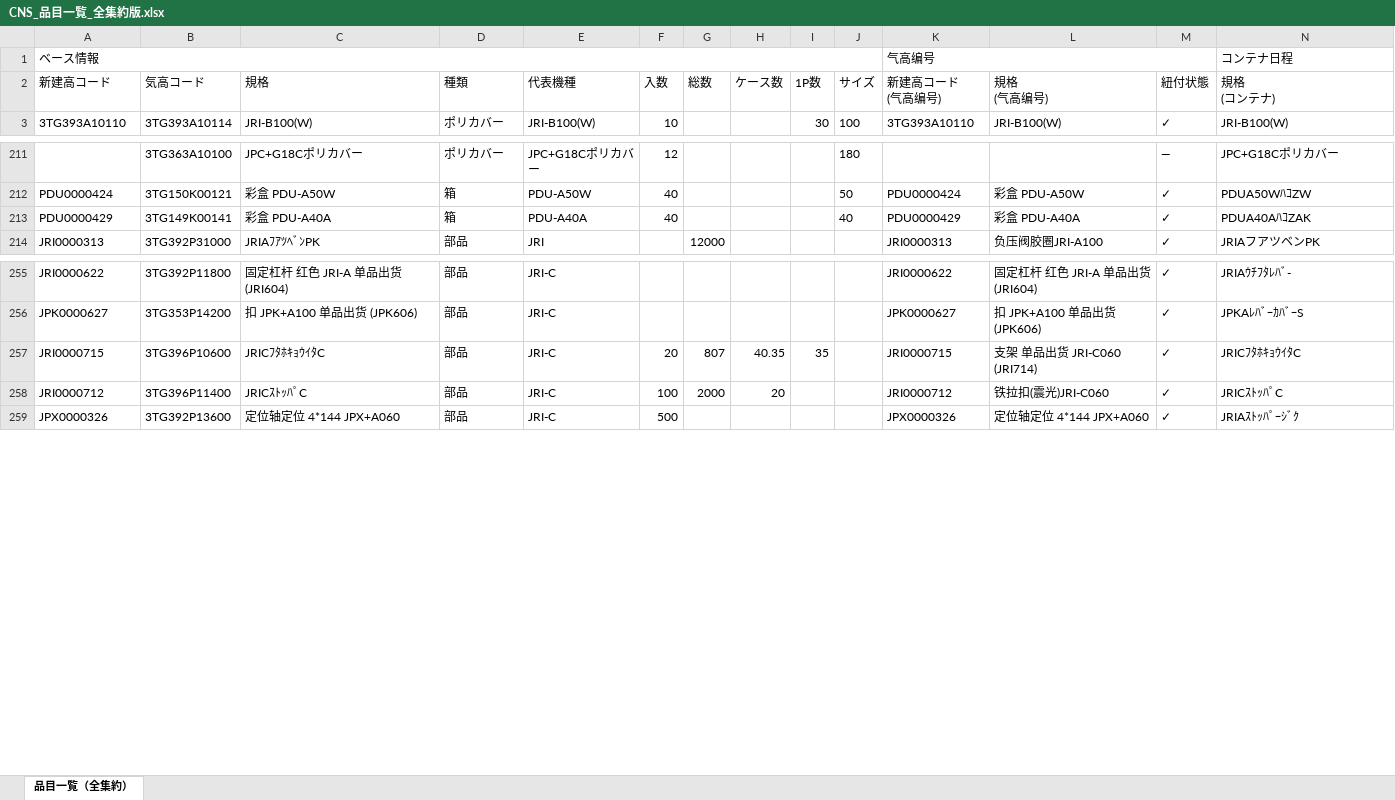
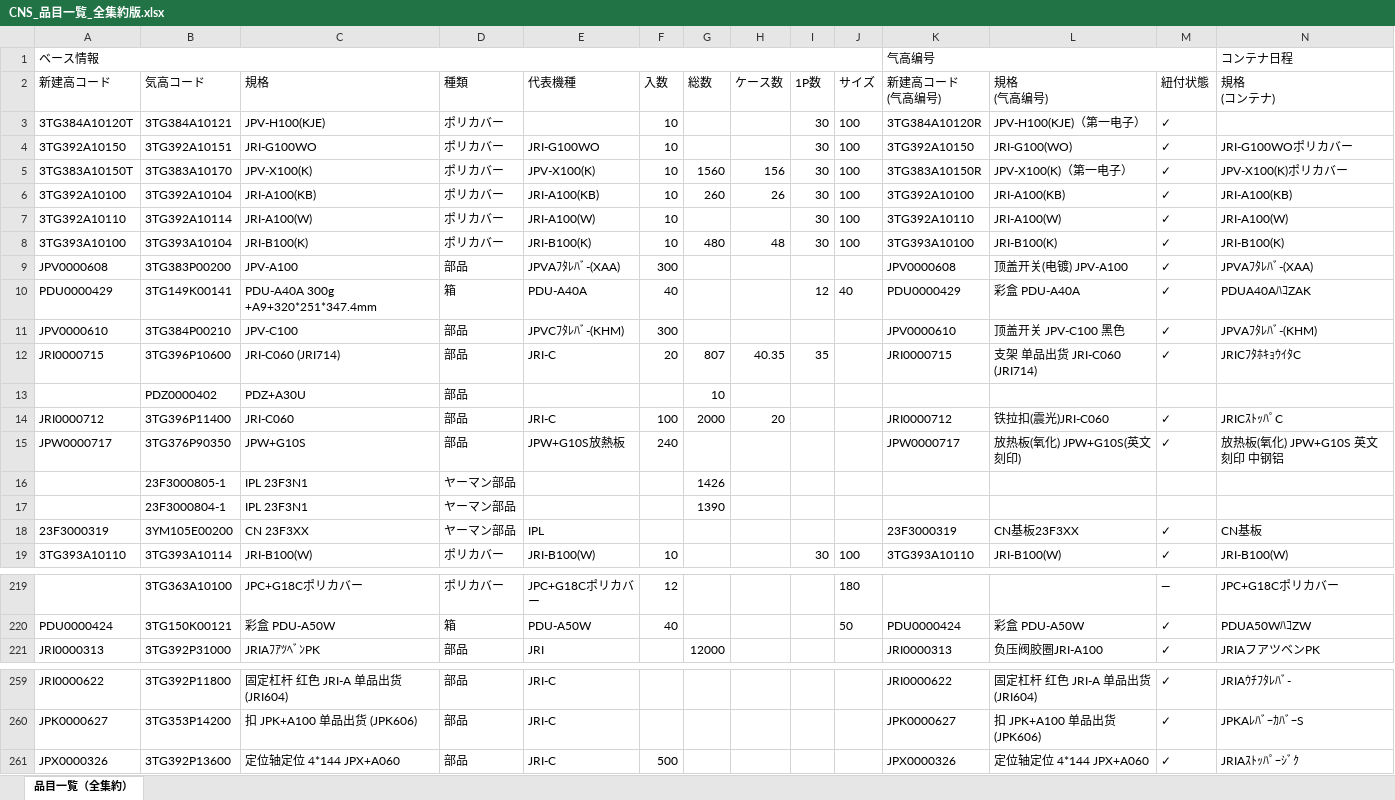
Before and after one commit to tcta-tottori/Container, an Excel workbook: CNS_品目一覧_全集約版.xlsx, sheet 品目一覧（全集約）, drawn as a sheet; only a part is shown, gaps mark what is left out; values as stored, in another font and other column widths than the file's, no borders; removed rows and columns are numbered as before the commit, all else as after; rows hold the shown columns only; the diff covers the shown part only; the diff names each change by its address in the sheet, - before the commit and + after, or states it on an @@ line.

Commit message:
Update CNS_品目一覧_全集約版.xlsx (417件, 2026/4/24 8:07:47)

```diff
--- a/CNS_品目一覧_全集約版.xlsx (sheet 品目一覧（全集約）)
+++ b/CNS_品目一覧_全集約版.xlsx (sheet 品目一覧（全集約）)
+row 3: 3TG384A10120T | 3TG384A10121 | JPV-H100(KJE) | ポリカバー |  | 10 |  |  | 30 | 100 | 3TG384A10120R | JPV-H100(KJE)（第一电子） | ✓
+row 4: 3TG392A10150 | 3TG392A10151 | JRI-G100WO | ポリカバー | JRI-G100WO | 10 |  |  | 30 | 100 | 3TG392A10150 | JRI-G100(WO) | ✓ | JRI-G100WOポリカバー
@@ row 14 moved to row 5: 3TG383A10150T @@
@@ row 22 moved to row 6: 3TG392A10100 @@
@@ row 23 moved to row 7: 3TG392A10110 @@
@@ row 24 moved to row 8: 3TG393A10100 @@
+row 9: JPV0000608 | 3TG383P00200 | JPV-A100 | 部品 | JPVAﾌﾀﾚﾊﾞ-(XAA) | 300 |  |  |  |  | JPV0000608 | 顶盖开关(电镀) JPV-A100 | ✓ | JPVAﾌﾀﾚﾊﾞ-(XAA)
+row 10: PDU0000429 | 3TG149K00141 | PDU-A40A 300g +A9+320*251*347.4mm | 箱 | PDU-A40A | 40 |  |  | 12 | 40 | PDU0000429 | 彩盒 PDU-A40A | ✓ | PDUA40AﾊｺZAK
@@ row 32 moved to row 11: JPV0000610 @@
+row 12: JRI0000715 | 3TG396P10600 | JRI-C060 (JRI714) | 部品 | JRI-C | 20 | 807 | 40.35 | 35 |  | JRI0000715 | 支架 单品出货 JRI-C060 (JRI714) | ✓ | JRICﾌﾀﾎｷｮｳｲﾀC
+row 13:  | PDZ0000402 | PDZ+A30U | 部品 |  |  | 10
+row 14: JRI0000712 | 3TG396P11400 | JRI-C060 | 部品 | JRI-C | 100 | 2000 | 20 |  |  | JRI0000712 | 铁拉扣(震光)JRI-C060 | ✓ | JRICｽﾄｯﾊﾟC
+row 15: JPW0000717 | 3TG376P90350 | JPW+G10S | 部品 | JPW+G10S放熱板 | 240 |  |  |  |  | JPW0000717 | 放热板(氧化) JPW+G10S(英文刻印) | ✓ | 放热板(氧化) JPW+G10S 英文刻印 中钢铝
+row 18: 23F3000319 | 3YM105E00200 | CN 23F3XX | ヤーマン部品 | IPL |  |  |  |  |  | 23F3000319 | CN基板23F3XX | ✓ | CN基板
-row 213: PDU0000429 | 3TG149K00141 | 彩盒 PDU-A40A | 箱 | PDU-A40A | 40 |  |  |  | 40 | PDU0000429 | 彩盒 PDU-A40A | ✓ | PDUA40AﾊｺZAK
-row 257: JRI0000715 | 3TG396P10600 | JRICﾌﾀﾎｷｮｳｲﾀC | 部品 | JRI-C | 20 | 807 | 40.35 | 35 |  | JRI0000715 | 支架 单品出货 JRI-C060 (JRI714) | ✓ | JRICﾌﾀﾎｷｮｳｲﾀC
-row 258: JRI0000712 | 3TG396P11400 | JRICｽﾄｯﾊﾟC | 部品 | JRI-C | 100 | 2000 | 20 |  |  | JRI0000712 | 铁拉扣(震光)JRI-C060 | ✓ | JRICｽﾄｯﾊﾟC
```
Also changed, not shown: 5 removed rows elsewhere in this sheet.
